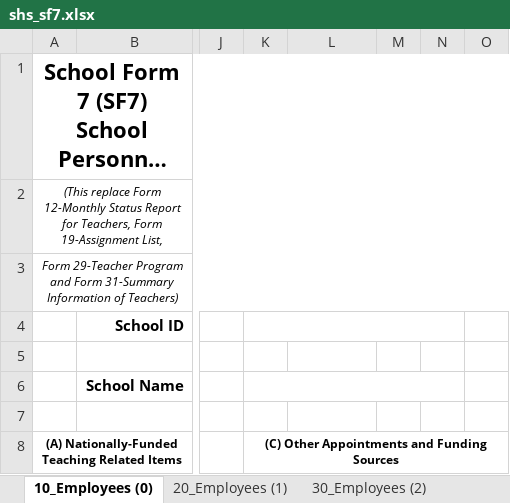
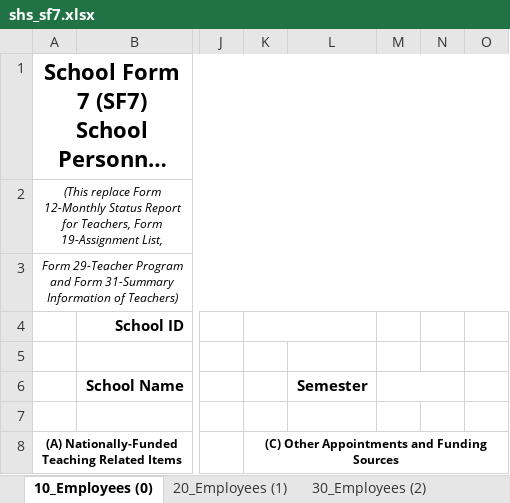
Before and after one commit to cody-vbs/CBNHS-System-SHS, an Excel workbook: Project Files/Forms System (SHS)/templates/shs_sf7.xlsx, sheet 10_Employees (0), drawn as a sheet; only a part is shown, gaps mark what is left out; long unchanged cells end in …; values as stored, in another font and other column widths than the file's, no borders; charts and pictures not drawn; the diff names each change by its address in the sheet, - before the commit and + after, or states it on an @@ line.

```diff
--- a/Project Files/Forms System (SHS)/templates/shs_sf7.xlsx (sheet 10_Employees (0))
+++ b/Project Files/Forms System (SHS)/templates/shs_sf7.xlsx (sheet 10_Employees (0))
-K4:N4 merged
+K4:L4 merged
-K6:N6 merged
-L6: (empty)
+L6: Semester
+M6:N6 merged
```
Also changed, not shown: sheet 60_Employees (5), sheet 20_Employees (1), sheet 30_Employees (2), sheet 40_Employees (3), sheet 50_Employees (4), sheet 70_Employees (6), charts or pictures, 7 other files.
